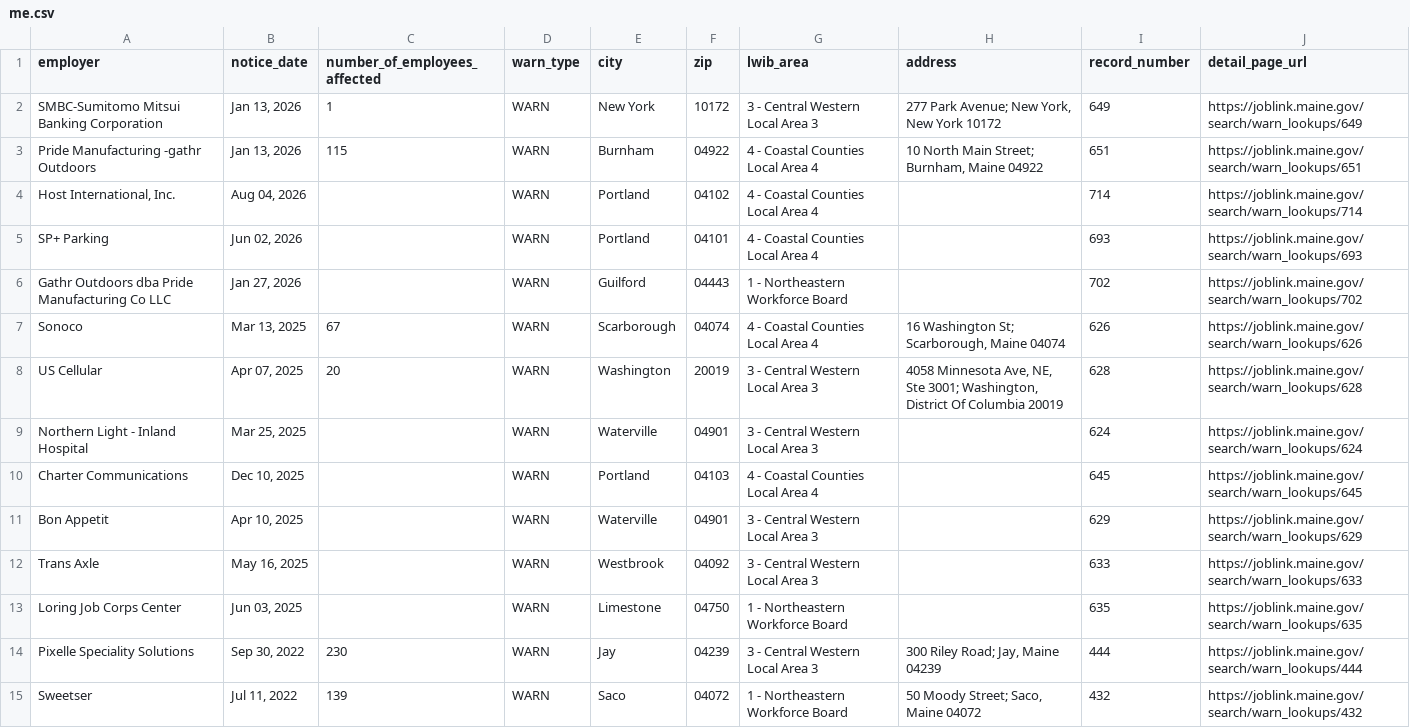
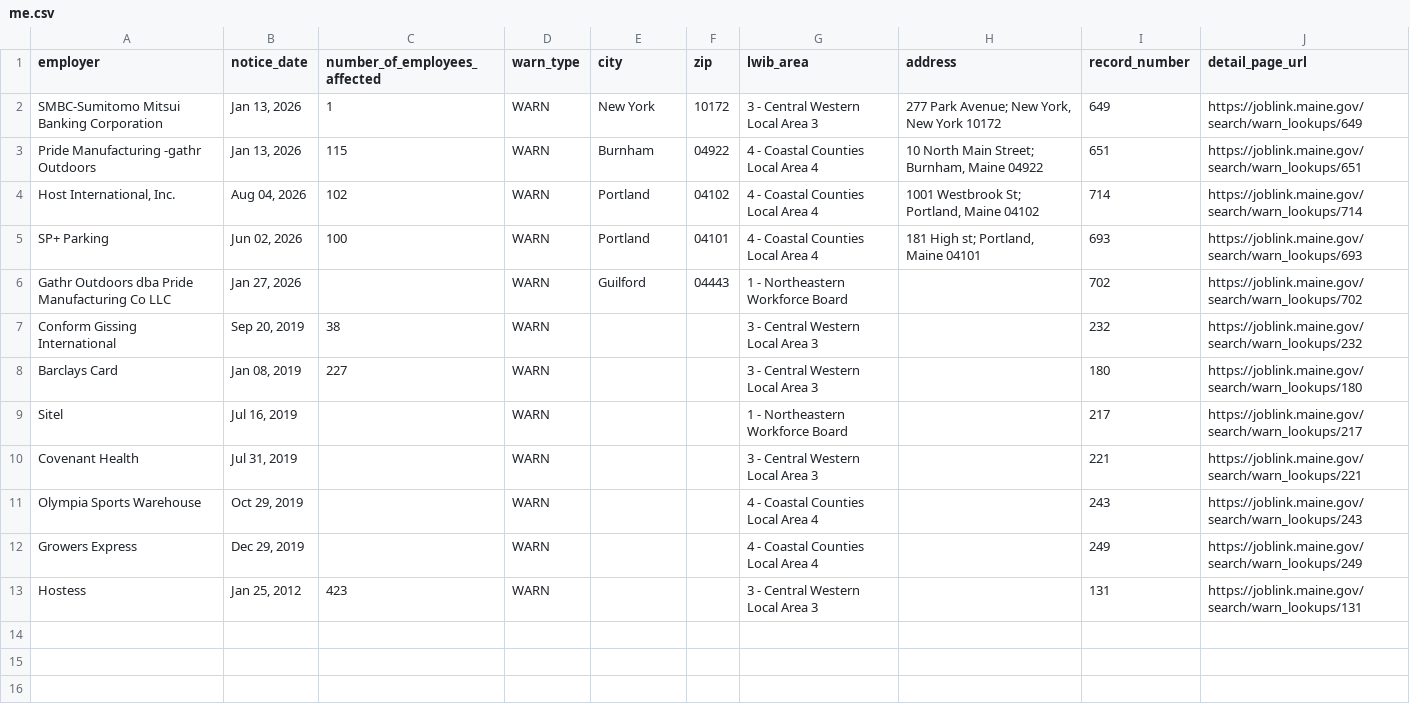
Before and after one commit to FTS-IE/github-actions-tut, a CSV file: data/me.csv, drawn as a sheet.

```diff
--- a/data/me.csv
+++ b/data/me.csv
@@ -3,13 +3,11 @@ SMBC-Sumitomo Mitsui Banking Corporation,"Jan 13, 2026",1,WARN,New York,10172,3
 Pride Manufacturing -gathr Outdoors,"Jan 13, 2026",115,WARN,Burnham,04922,4 - Coastal Counties Local Area 4,"10 North Main Street; Burnham, Maine 04922",651,https://joblink.maine.gov/search/warn_lookups/651
-"Host International, Inc.","Aug 04, 2026",,WARN,Portland,04102,4 - Coastal Counties Local Area 4,,714,https://joblink.maine.gov/search/warn_lookups/714
-SP+ Parking,"Jun 02, 2026",,WARN,Portland,04101,4 - Coastal Counties Local Area 4,,693,https://joblink.maine.gov/search/warn_lookups/693
+"Host International, Inc.","Aug 04, 2026",102,WARN,Portland,04102,4 - Coastal Counties Local Area 4,"1001 Westbrook St; Portland, Maine 04102",714,https://joblink.maine.gov/search/warn_lookups/714
+SP+ Parking,"Jun 02, 2026",100,WARN,Portland,04101,4 - Coastal Counties Local Area 4,"181 High st; Portland, Maine 04101",693,https://joblink.maine.gov/search/warn_lookups/693
 Gathr Outdoors dba Pride Manufacturing Co LLC,"Jan 27, 2026",,WARN,Guilford,04443,1 - Northeastern Workforce Board,,702,https://joblink.maine.gov/search/warn_lookups/702
-Sonoco,"Mar 13, 2025",67,WARN,Scarborough,04074,4 - Coastal Counties Local Area 4,"16 Washington St; Scarborough, Maine 04074",626,https://joblink.maine.gov/search/warn_lookups/626
-US Cellular,"Apr 07, 2025",20,WARN,Washington,20019,3 - Central Western Local Area 3,"4058 Minnesota Ave, NE, Ste 3001; Washington, District Of Columbia 20019",628,https://joblink.maine.gov/search/warn_lookups/628
-Northern Light - Inland Hospital,"Mar 25, 2025",,WARN,Waterville,04901,3 - Central Western Local Area 3,,624,https://joblink.maine.gov/search/warn_lookups/624
-Charter Communications,"Dec 10, 2025",,WARN,Portland,04103,4 - Coastal Counties Local Area 4,,645,https://joblink.maine.gov/search/warn_lookups/645
-Bon Appetit,"Apr 10, 2025",,WARN,Waterville,04901,3 - Central Western Local Area 3,,629,https://joblink.maine.gov/search/warn_lookups/629
-Trans Axle,"May 16, 2025",,WARN,Westbrook,04092,3 - Central Western Local Area 3,,633,https://joblink.maine.gov/search/warn_lookups/633
-Loring Job Corps Center,"Jun 03, 2025",,WARN,Limestone,04750,1 - Northeastern Workforce Board,,635,https://joblink.maine.gov/search/warn_lookups/635
-Pixelle Speciality Solutions,"Sep 30, 2022",230,WARN,Jay,04239,3 - Central Western Local Area 3,"300 Riley Road; Jay, Maine 04239",444,https://joblink.maine.gov/search/warn_lookups/444
-Sweetser,"Jul 11, 2022",139,WARN,Saco,04072,1 - Northeastern Workforce Board,"50 Moody Street; Saco, Maine 04072",432,https://joblink.maine.gov/search/warn_lookups/432
+Conform Gissing International,"Sep 20, 2019",38,WARN,,,3 - Central Western Local Area 3,,232,https://joblink.maine.gov/search/warn_lookups/232
+Barclays Card,"Jan 08, 2019",227,WARN,,,3 - Central Western Local Area 3,,180,https://joblink.maine.gov/search/warn_lookups/180
+Sitel,"Jul 16, 2019",,WARN,,,1 - Northeastern Workforce Board,,217,https://joblink.maine.gov/search/warn_lookups/217
+Covenant Health,"Jul 31, 2019",,WARN,,,3 - Central Western Local Area 3,,221,https://joblink.maine.gov/search/warn_lookups/221
+Olympia Sports Warehouse,"Oct 29, 2019",,WARN,,,4 - Coastal Counties Local Area 4,,243,https://joblink.maine.gov/search/warn_lookups/243
+Growers Express,"Dec 29, 2019",,WARN,,,4 - Coastal Counties Local Area 4,,249,https://joblink.maine.gov/search/warn_lookups/249
+Hostess,"Jan 25, 2012",423,WARN,,,3 - Central Western Local Area 3,,131,https://joblink.maine.gov/search/warn_lookups/131
```
Also changed, not shown: data/de.csv, data/ia.csv, 7 other files.
